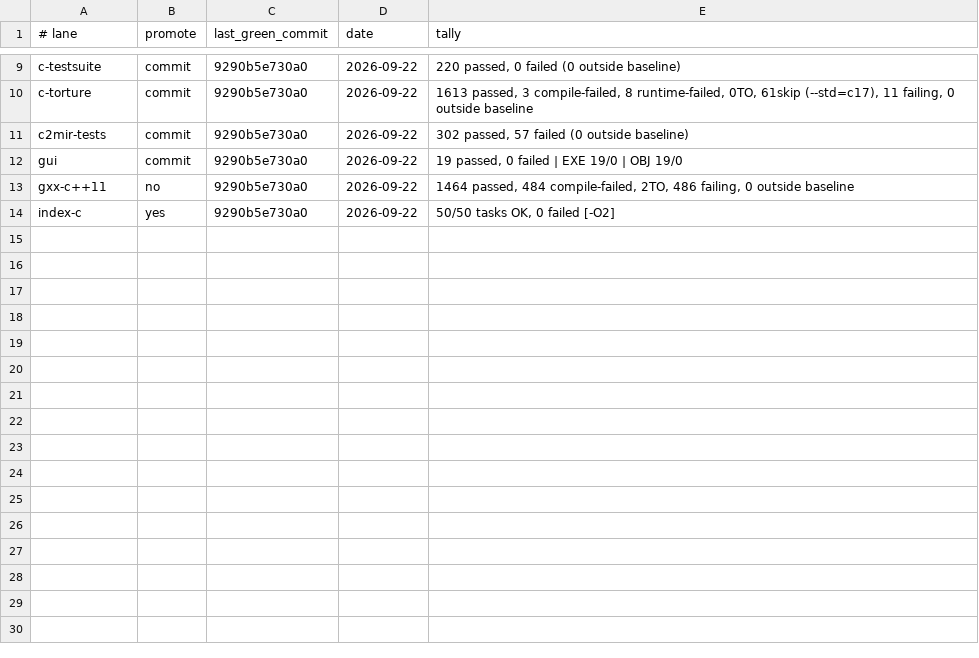
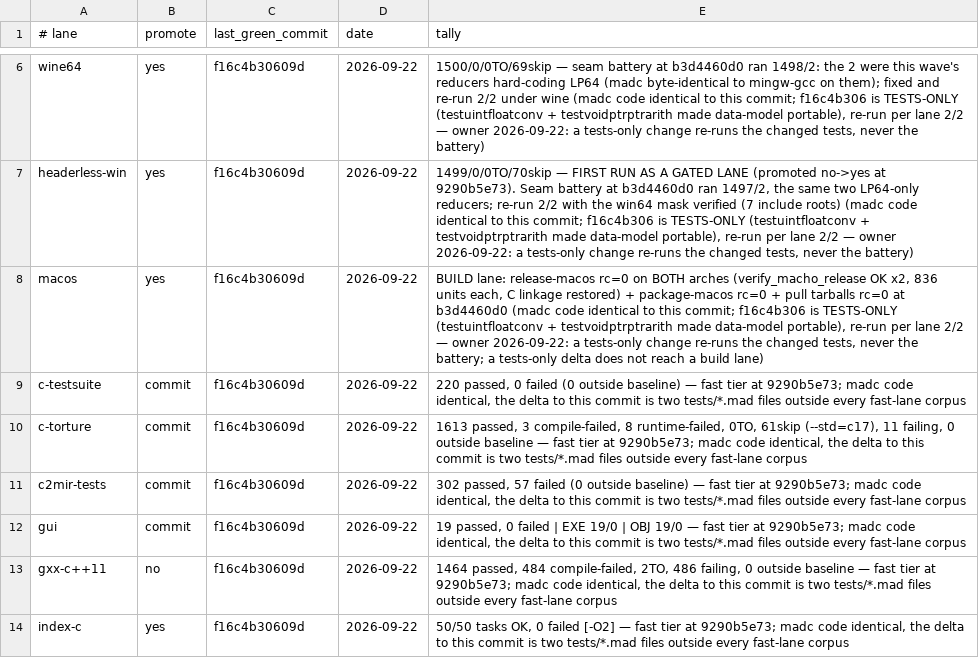
Before and after one commit to derekbsnider/madc, a TSV file: docs/lane-status.tsv, drawn as a sheet; only a part is shown, gaps mark what is left out; the diff covers the shown part only; the diff names each change by its address in the sheet, - before the commit and + after, or states it on an @@ line.

```diff
--- a/docs/lane-status.tsv
+++ b/docs/lane-status.tsv
+row 6: wine64 | yes | f16c4b30609d | 2026-09-22 | 1500/0/0TO/69skip — seam battery at b3d4460d0 ran 1498/2: the 2 were this wave's reducers hard-coding LP64 (madc byte-identical to mingw-gcc on them); fixed and re-run 2/2 under wine (madc code identical to this commit; f16c4b306 is TESTS-ONLY (testuintfloatconv + testvoidptrptrarith made data-model portable), re-run per lane 2/2 — owner 2026-09-22: a tests-only change re-runs the changed tests, never the battery)
+row 7: headerless-win | yes | f16c4b30609d | 2026-09-22 | 1499/0/0TO/70skip — FIRST RUN AS A GATED LANE (promoted no->yes at 9290b5e73). Seam battery at b3d4460d0 ran 1497/2, the same two LP64-only reducers; re-run 2/2 with the win64 mask verified (7 include roots) (madc code identical to this commit; f16c4b306 is TESTS-ONLY (testuintfloatconv + testvoidptrptrarith made data-model portable), re-run per lane 2/2 — owner 2026-09-22: a tests-only change re-runs the changed tests, never the battery)
+row 8: macos | yes | f16c4b30609d | 2026-09-22 | BUILD lane: release-macos rc=0 on BOTH arches (verify_macho_release OK x2, 836 units each, C linkage restored) + package-macos rc=0 + pull tarballs rc=0 at b3d4460d0 (madc code identical to this commit; f16c4b306 is TESTS-ONLY (testuintfloatconv + testvoidptrptrarith made data-model portable), re-run per lane 2/2 — owner 2026-09-22: a tests-only change re-runs the changed tests, never the battery; a tests-only delta does not reach a build lane)
-C9:C14 (last_green_commit): 9290b5e730a0
+C9:C14 (last_green_commit): f16c4b30609d
-E9 (tally): …outside baseline)
+E9 (tally): …outside baseline) — fast tier at 9290b5e73; madc code identical, the delta to this commit is two tests/*.mad files outside every fast-lane corpus
-E10 (tally): …outside baseline
+E10 (tally): …outside baseline — fast tier at 9290b5e73; madc code identical, the delta to this commit is two tests/*.mad files outside every fast-lane corpus
-E11 (tally): …outside baseline)
+E11 (tally): …outside baseline) — fast tier at 9290b5e73; madc code identical, the delta to this commit is two tests/*.mad files outside every fast-lane corpus
-E12 (tally): …OBJ 19/0
+E12 (tally): …OBJ 19/0 — fast tier at 9290b5e73; madc code identical, the delta to this commit is two tests/*.mad files outside every fast-lane corpus
-E13 (tally): …outside baseline
+E13 (tally): …outside baseline — fast tier at 9290b5e73; madc code identical, the delta to this commit is two tests/*.mad files outside every fast-lane corpus
-E14 (tally): …failed [-O2]
+E14 (tally): …failed [-O2] — fast tier at 9290b5e73; madc code identical, the delta to this commit is two tests/*.mad files outside every fast-lane corpus
```
Also changed, not shown: 1 added row and 4 removed rows elsewhere in this file, 1 other file.
